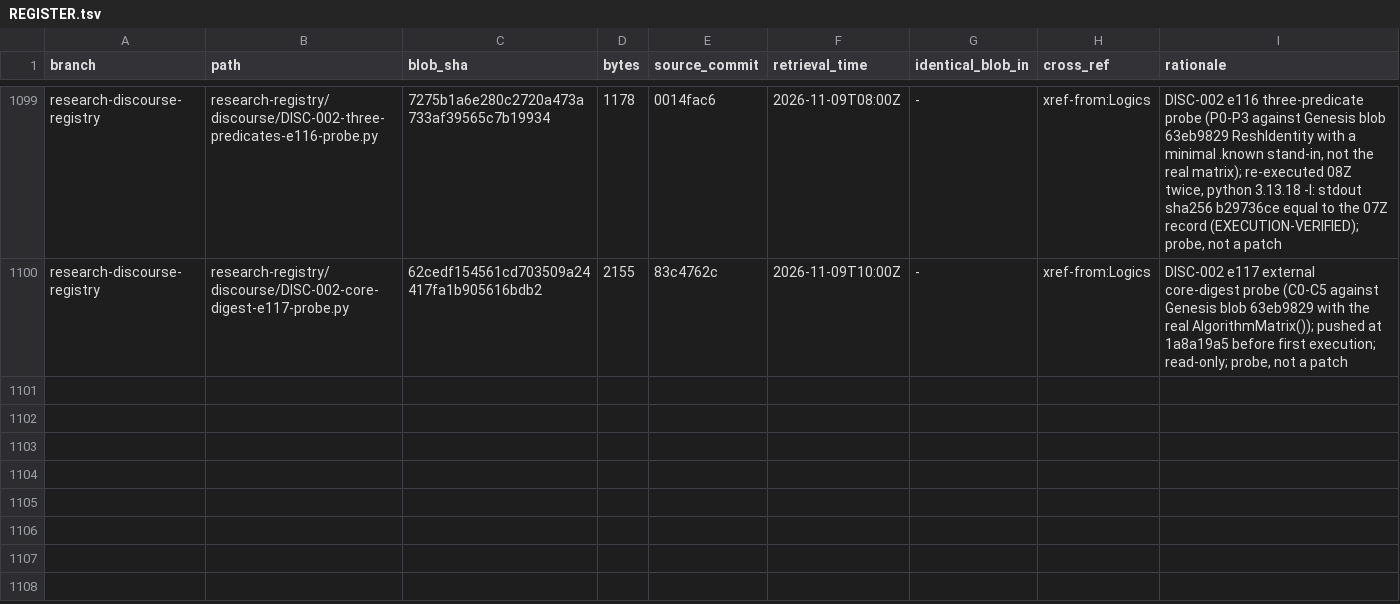
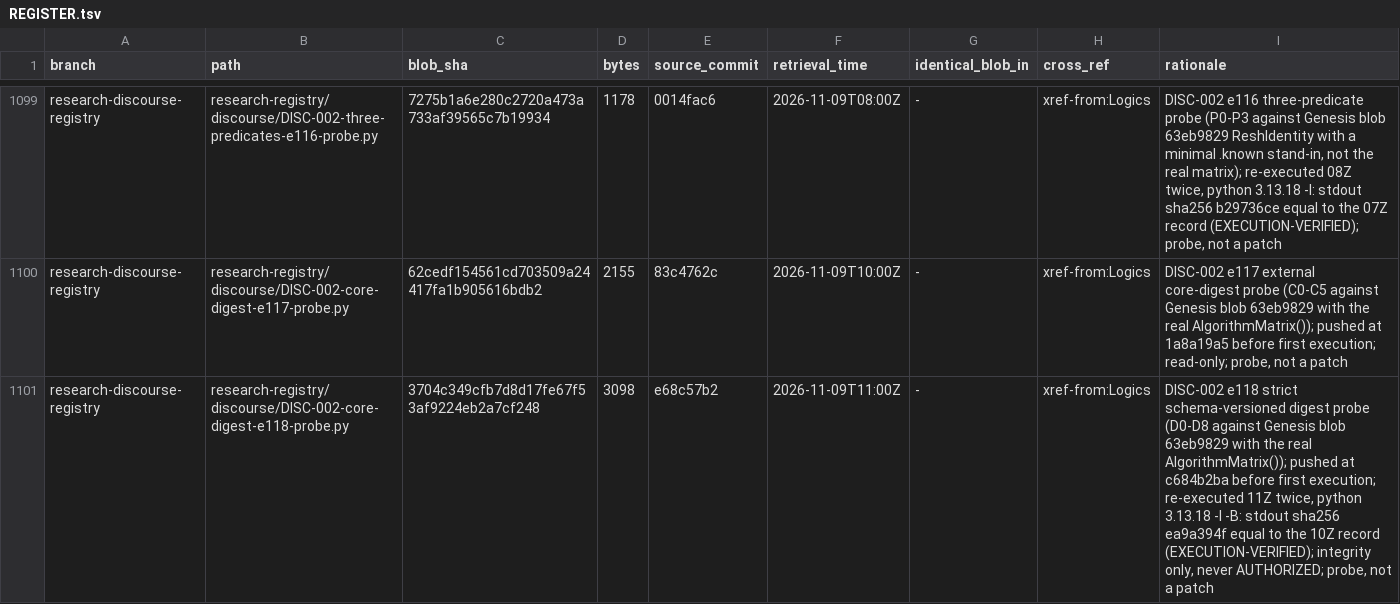
Before and after one commit to AGI144348Outlook/Echo_Green_Future, a TSV file: L2-library/Algorithms/REGISTER.tsv, drawn as a sheet; only a part is shown, gaps mark what is left out.

```diff
--- a/L2-library/Algorithms/REGISTER.tsv
+++ b/L2-library/Algorithms/REGISTER.tsv
@@ -1100 +1100,2 @@ research-discourse-registry	research-registry/discourse/DISC-002-three-predicate
 research-discourse-registry	research-registry/discourse/DISC-002-core-digest-e117-probe.py	62cedf154561cd703509a24417fa1b905616bdb2	2155	83c4762c	2026-11-09T10:00Z	-	xref-from:Logics	DISC-002 e117 external core-digest probe (C0-C5 against Genesis blob 63eb9829 with the real AlgorithmMatrix()); pushed at 1a8a19a5 before first execution; read-only; probe, not a patch
+research-discourse-registry	research-registry/discourse/DISC-002-core-digest-e118-probe.py	3704c349cfb7d8d17fe67f53af9224eb2a7cf248	3098	e68c57b2	2026-11-09T11:00Z	-	xref-from:Logics	DISC-002 e118 strict schema-versioned digest probe (D0-D8 against Genesis blob 63eb9829 with the real AlgorithmMatrix()); pushed at c684b2ba before first execution; re-executed 11Z twice, python 3.13.18 -I -B: stdout sha256 ea9a394f equal to the 10Z record (EXECUTION-VERIFIED); integrity only, never AUTHORIZED; probe, not a patch
```
Also changed, not shown: L2-library/Logics/REGISTER.tsv, L2-library/Registries/REGISTER.tsv, 2 other files.
